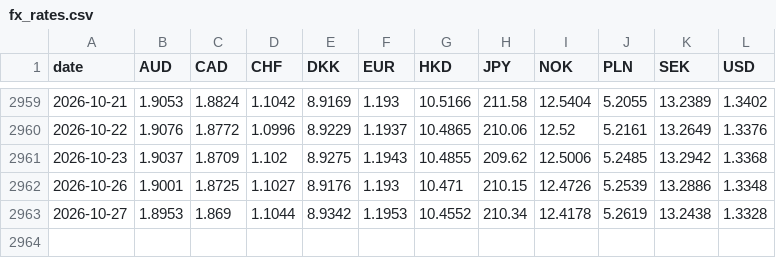
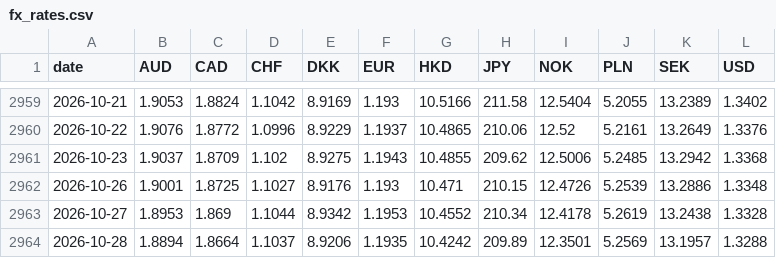
Before and after one commit to perikf/tax-buddy, a CSV file: backend/data/fx_rates.csv, drawn as a sheet; only a part is shown, gaps mark what is left out; the diff names each change by its address in the sheet, - before the commit and + after, or states it on an @@ line.

```diff
--- a/backend/data/fx_rates.csv
+++ b/backend/data/fx_rates.csv
+row 2964: 2026-10-28 | 1.8894 | 1.8664 | 1.1037 | 8.9206 | 1.1935 | 10.4242 | 209.89 | 12.3501 | 5.2569 | 13.1957 | 1.3288
```
